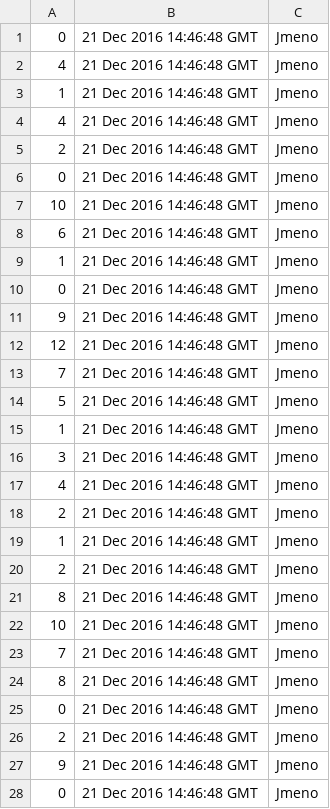
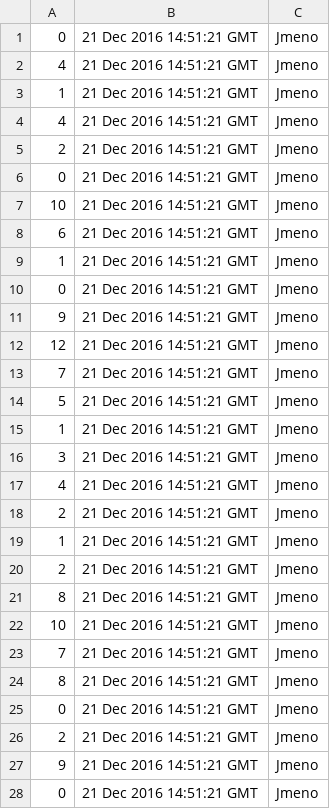
Before and after one commit to svarcpa1/pro2.semestralni.projekt, a CSV file: scores.csv, drawn as a sheet; only a part is shown; the diff covers the shown part only.

```diff
--- a/scores.csv
+++ b/scores.csv
@@ -1,28 +1,28 @@
-0;21 Dec 2016 14:46:48 GMT;Jmeno
-4;21 Dec 2016 14:46:48 GMT;Jmeno
-1;21 Dec 2016 14:46:48 GMT;Jmeno
-4;21 Dec 2016 14:46:48 GMT;Jmeno
-2;21 Dec 2016 14:46:48 GMT;Jmeno
-0;21 Dec 2016 14:46:48 GMT;Jmeno
-10;21 Dec 2016 14:46:48 GMT;Jmeno
-6;21 Dec 2016 14:46:48 GMT;Jmeno
-1;21 Dec 2016 14:46:48 GMT;Jmeno
-0;21 Dec 2016 14:46:48 GMT;Jmeno
-9;21 Dec 2016 14:46:48 GMT;Jmeno
-12;21 Dec 2016 14:46:48 GMT;Jmeno
-7;21 Dec 2016 14:46:48 GMT;Jmeno
-5;21 Dec 2016 14:46:48 GMT;Jmeno
-1;21 Dec 2016 14:46:48 GMT;Jmeno
-3;21 Dec 2016 14:46:48 GMT;Jmeno
-4;21 Dec 2016 14:46:48 GMT;Jmeno
-2;21 Dec 2016 14:46:48 GMT;Jmeno
-1;21 Dec 2016 14:46:48 GMT;Jmeno
-2;21 Dec 2016 14:46:48 GMT;Jmeno
-8;21 Dec 2016 14:46:48 GMT;Jmeno
-10;21 Dec 2016 14:46:48 GMT;Jmeno
-7;21 Dec 2016 14:46:48 GMT;Jmeno
-8;21 Dec 2016 14:46:48 GMT;Jmeno
-0;21 Dec 2016 14:46:48 GMT;Jmeno
-2;21 Dec 2016 14:46:48 GMT;Jmeno
-9;21 Dec 2016 14:46:48 GMT;Jmeno
-0;21 Dec 2016 14:46:48 GMT;Jmeno
+0;21 Dec 2016 14:51:21 GMT;Jmeno
+4;21 Dec 2016 14:51:21 GMT;Jmeno
+1;21 Dec 2016 14:51:21 GMT;Jmeno
+4;21 Dec 2016 14:51:21 GMT;Jmeno
+2;21 Dec 2016 14:51:21 GMT;Jmeno
+0;21 Dec 2016 14:51:21 GMT;Jmeno
+10;21 Dec 2016 14:51:21 GMT;Jmeno
+6;21 Dec 2016 14:51:21 GMT;Jmeno
+1;21 Dec 2016 14:51:21 GMT;Jmeno
+0;21 Dec 2016 14:51:21 GMT;Jmeno
+9;21 Dec 2016 14:51:21 GMT;Jmeno
+12;21 Dec 2016 14:51:21 GMT;Jmeno
+7;21 Dec 2016 14:51:21 GMT;Jmeno
+5;21 Dec 2016 14:51:21 GMT;Jmeno
+1;21 Dec 2016 14:51:21 GMT;Jmeno
+3;21 Dec 2016 14:51:21 GMT;Jmeno
+4;21 Dec 2016 14:51:21 GMT;Jmeno
+2;21 Dec 2016 14:51:21 GMT;Jmeno
+1;21 Dec 2016 14:51:21 GMT;Jmeno
+2;21 Dec 2016 14:51:21 GMT;Jmeno
+8;21 Dec 2016 14:51:21 GMT;Jmeno
+10;21 Dec 2016 14:51:21 GMT;Jmeno
+7;21 Dec 2016 14:51:21 GMT;Jmeno
+8;21 Dec 2016 14:51:21 GMT;Jmeno
+0;21 Dec 2016 14:51:21 GMT;Jmeno
+2;21 Dec 2016 14:51:21 GMT;Jmeno
+9;21 Dec 2016 14:51:21 GMT;Jmeno
+0;21 Dec 2016 14:51:21 GMT;Jmeno
```
Also changed, not shown: 2 added rows and 12 edited cells elsewhere in this file, 2 other files.
